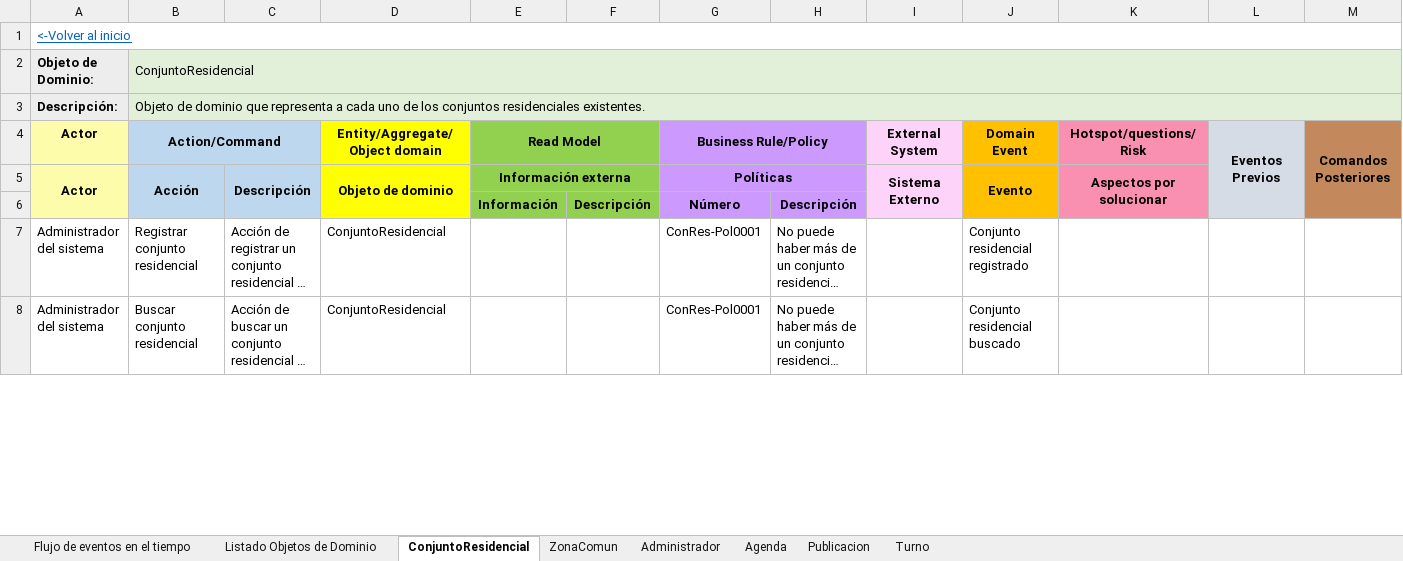
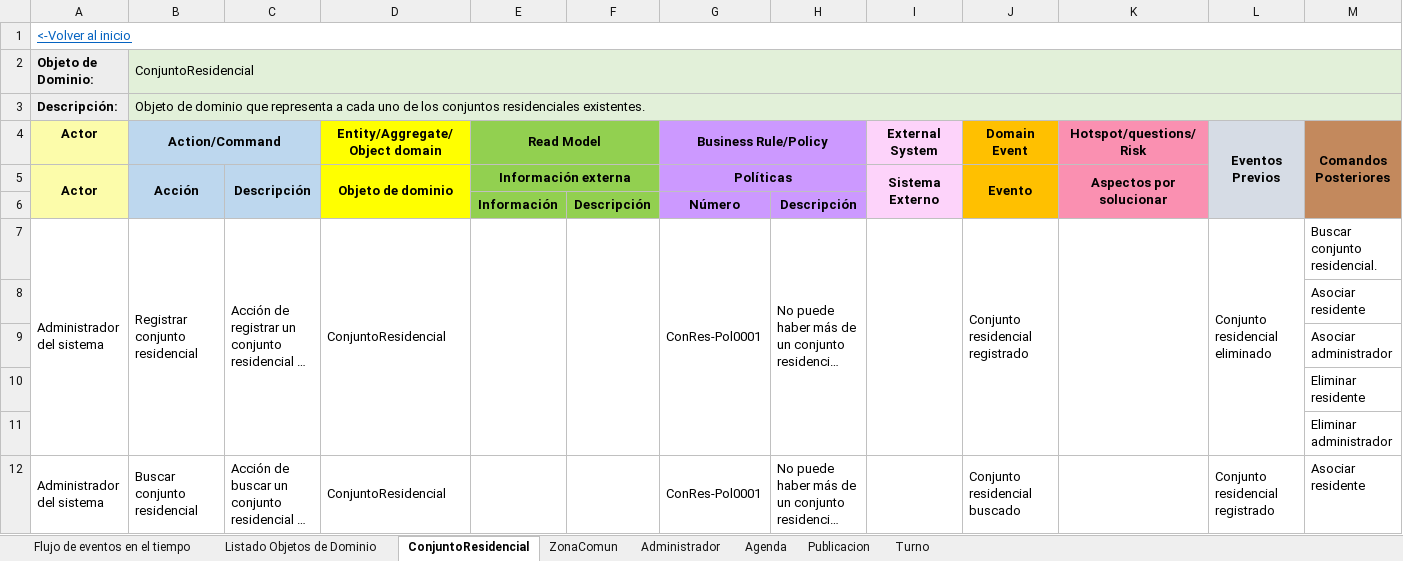
Before and after one commit to JZuluf/victus-doc, an Excel workbook: Doo-Doc/Seccion # 7/ConjuntosResidenciales - Event Storming.xlsx, sheet ConjuntoResidencial, drawn as a sheet; only a part is shown; long unchanged cells end in …; values as stored, in another font and other column widths than the file's, no borders; addresses are those after the commit; the diff covers the shown part only; the diff names each change by its address in the sheet, - before the commit and + after, or states it on an @@ line.

Commit message:
Event storming de conjunto residencial terminado

```diff
--- a/Doo-Doc/Seccion # 7/ConjuntosResidenciales - Event Storming.xlsx (sheet ConjuntoResidencial)
+++ b/Doo-Doc/Seccion # 7/ConjuntosResidenciales - Event Storming.xlsx (sheet ConjuntoResidencial)
+A7:A11 merged
+B7:B11 merged
+C7:C11 merged
+D7:D11 merged
+E7:E11 merged
+F7:F11 merged
+G7:G11 merged
+H7:H11 merged
+I7:I11 merged
+J7:J11 merged
+K7:K11 merged
-L7 (Eventos Previos): (empty)
+L7 (Eventos Previos): Conjunto residencial eliminado
+L7:L11 merged
-M7 (Comandos Posteriores): (empty)
+M7 (Comandos Posteriores): Buscar conjunto residencial.
+row 8:  |  |  |  |  |  |  |  |  |  |  |  | Asociar residente
+row 9:  |  |  |  |  |  |  |  |  |  |  |  | Asociar administrador
+row 10:  |  |  |  |  |  |  |  |  |  |  |  | Eliminar residente
+row 11:  |  |  |  |  |  |  |  |  |  |  |  | Eliminar administrador
+A12:A15 merged
+B12:B15 merged
+C12:C15 merged
+D12:D15 merged
+E12:E15 merged
+F12:F15 merged
+G12:G15 merged
+H12:H15 merged
+I12:I15 merged
+J12:J15 merged
+K12:K15 merged
-L12 (Eventos Previos): (empty)
+L12 (Eventos Previos): Conjunto residencial registrado
+L12:L15 merged
-M12 (Comandos Posteriores): (empty)
+M12 (Comandos Posteriores): Asociar residente
```
Also changed, not shown: 4 added rows and 8 edited cells elsewhere in this sheet, sheet ZonaComun, sheet Turno, sheet Agenda, sheet Publicacion, sheet Administrador.
